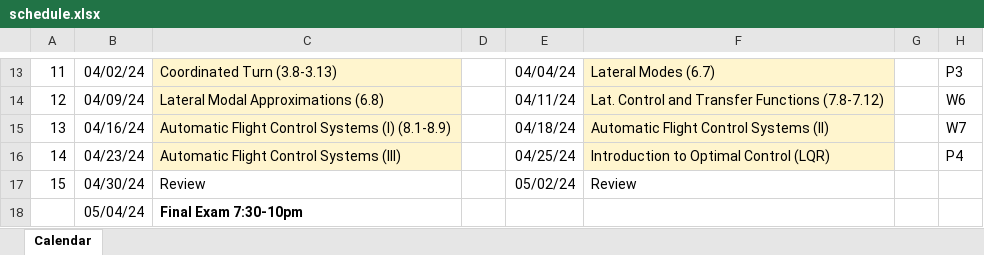
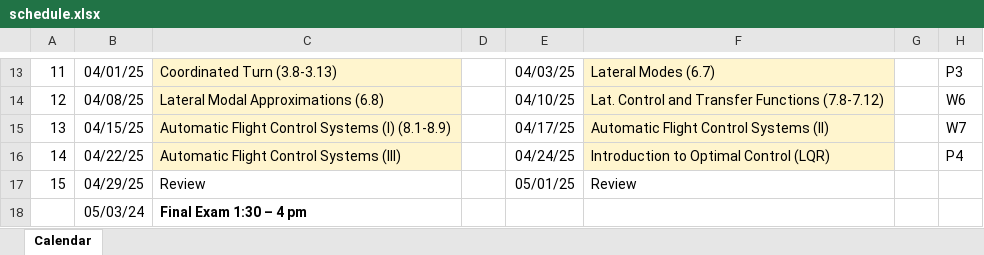
Before and after one commit to zsunberg/Aircraft-Dynamics-Materials, an Excel workbook: schedule/schedule.xlsx, sheet Calendar, drawn as a sheet; only a part is shown, gaps mark what is left out; values as stored, in another font and other column widths than the file's, no borders; removed rows and columns are numbered as before the commit, all else as after; the diff covers the shown part only; the diff names each change by its address in the sheet, - before the commit and + after, or states it on an @@ line.

Commit message:
before nuking schedule

```diff
--- a/schedule/schedule.xlsx (sheet Calendar)
+++ b/schedule/schedule.xlsx (sheet Calendar)
-B13: 04/02/24
+B13: 04/01/25
-E13: 04/04/24
+E13: 04/03/25
-B14: 04/09/24
+B14: 04/08/25
-E14: 04/11/24
+E14: 04/10/25
-B15: 04/16/24
+B15: 04/15/25
-E15: 04/18/24
+E15: 04/17/25
-B16: 04/23/24
+B16: 04/22/25
-E16: 04/25/24
+E16: 04/24/25
-B17: 04/30/24
+B17: 04/29/25
-E17: 05/02/24
+E17: 05/01/25
-row 18:  | 05/04/24 | Final Exam 7:30-10pm
+row 18:  | 05/03/24 | Final Exam 1:30 – 4 pm
```
Also changed, not shown: 1 added row, 1 removed row, 45 edited cells and cell formats elsewhere in this sheet, 1 other file.
